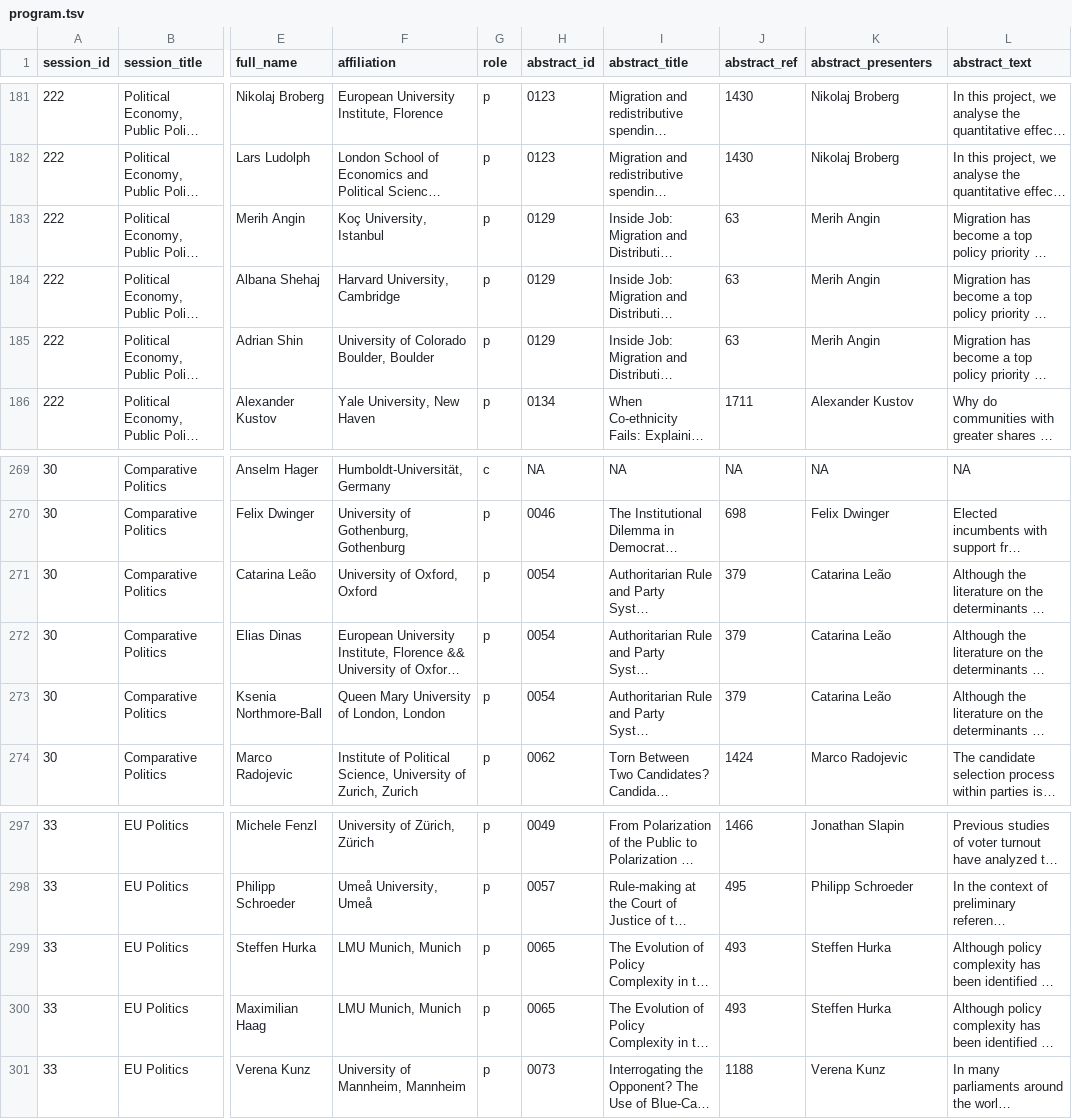
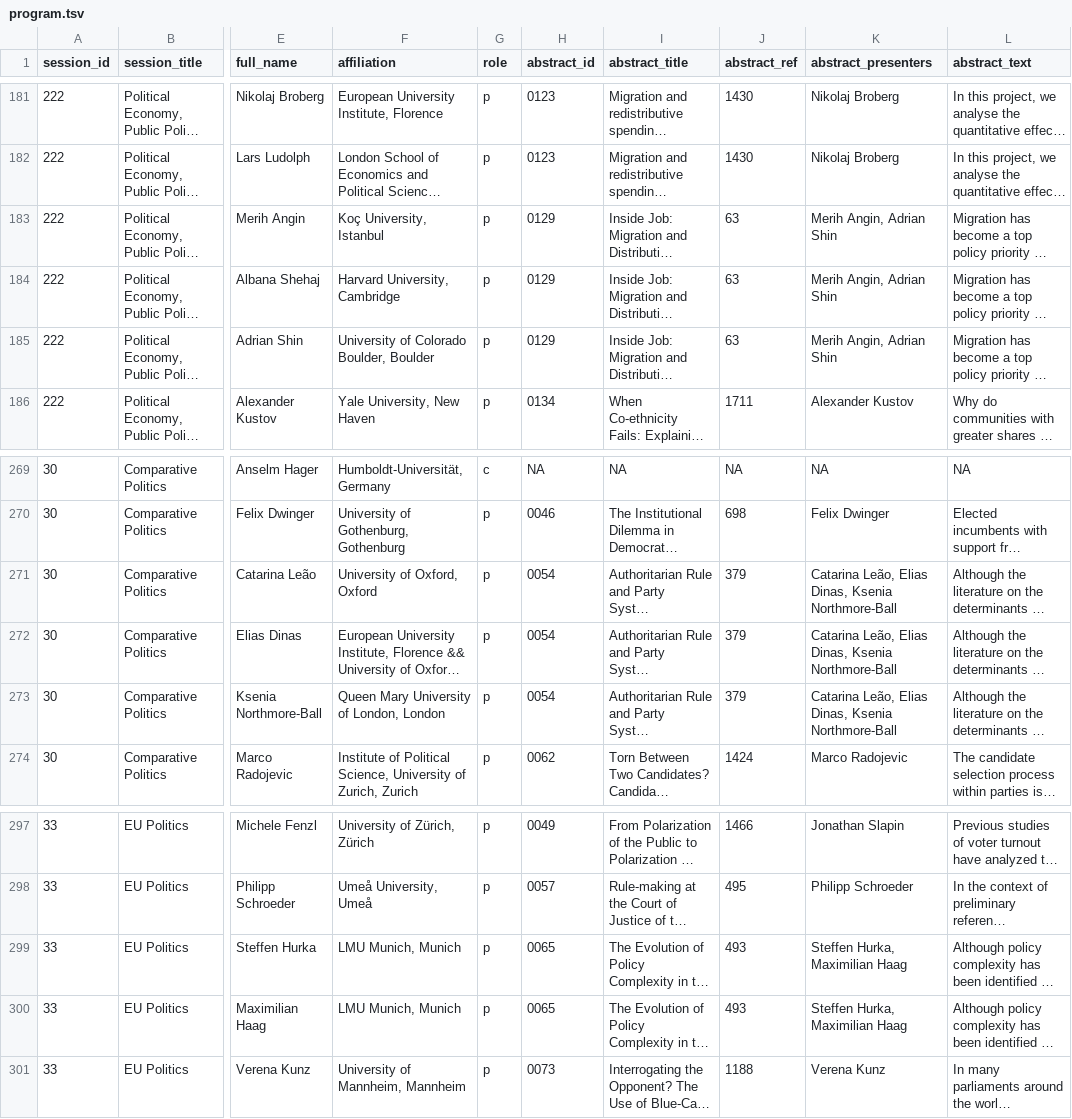
Before and after one commit to briatte/epsa2020, a TSV file: data/program.tsv, drawn as a sheet; only a part is shown, gaps mark what is left out; long unchanged cells end in …; the diff covers the shown part only; the diff names each change by its address in the sheet, - before the commit and + after, or states it on an @@ line.

Commit message:
fix missing abstract presenters, closes #9

```diff
--- a/data/program.tsv
+++ b/data/program.tsv
-K183:K185 (abstract_presenters): Merih Angin
+K183:K185 (abstract_presenters): Merih Angin, Adrian Shin
-K271:K273 (abstract_presenters): Catarina Leão
+K271:K273 (abstract_presenters): Catarina Leão, Elias Dinas, Ksenia Northmore-Ball
-K299:K300 (abstract_presenters): Steffen Hurka
+K299:K300 (abstract_presenters): Steffen Hurka, Maximilian Haag
```
Also changed, not shown: 15 edited cells elsewhere in this file, 1 other file.
